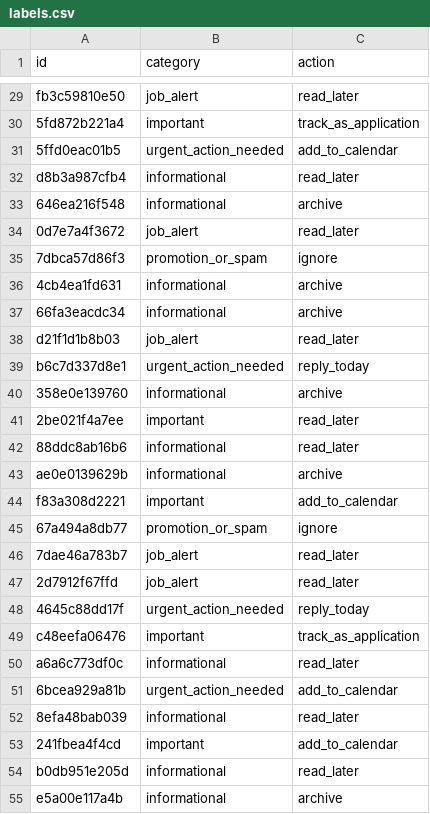
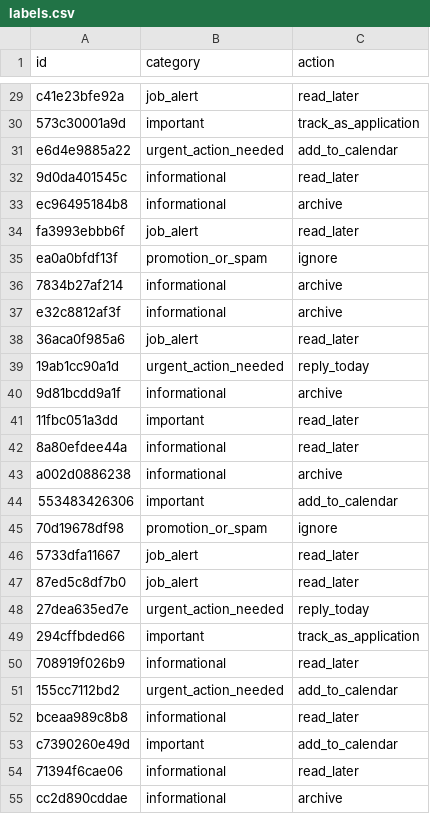
Before and after one commit to aswin215/Fossil-Filter, a CSV file: data/labels.csv, drawn as a sheet; only a part is shown, gaps mark what is left out; the diff covers the shown part only; the diff names each change by its address in the sheet, - before the commit and + after, or states it on an @@ line.

```diff
--- a/data/labels.csv
+++ b/data/labels.csv
-A29 (id): fb3c59810e50
+A29 (id): c41e23bfe92a
-A30 (id): 5fd872b221a4
+A30 (id): 573c30001a9d
-A31 (id): 5ffd0eac01b5
+A31 (id): e6d4e9885a22
-A32 (id): d8b3a987cfb4
+A32 (id): 9d0da401545c
-A33 (id): 646ea216f548
+A33 (id): ec96495184b8
-A34 (id): 0d7e7a4f3672
+A34 (id): fa3993ebbb6f
-A35 (id): 7dbca57d86f3
+A35 (id): ea0a0bfdf13f
-A36 (id): 4cb4ea1fd631
+A36 (id): 7834b27af214
-A37 (id): 66fa3eacdc34
+A37 (id): e32c8812af3f
-A38 (id): d21f1d1b8b03
+A38 (id): 36aca0f985a6
-A39 (id): b6c7d337d8e1
+A39 (id): 19ab1cc90a1d
-A40 (id): 358e0e139760
+A40 (id): 9d81bcdd9a1f
-A41 (id): 2be021f4a7ee
+A41 (id): 11fbc051a3dd
-A42 (id): 88ddc8ab16b6
+A42 (id): 8a80efdee44a
-A43 (id): ae0e0139629b
+A43 (id): a002d0886238
-A44 (id): f83a308d2221
+A44 (id): 553483426306
-A45 (id): 67a494a8db77
+A45 (id): 70d19678df98
-A46 (id): 7dae46a783b7
+A46 (id): 5733dfa11667
-A47 (id): 2d7912f67ffd
+A47 (id): 87ed5c8df7b0
-A48 (id): 4645c88dd17f
+A48 (id): 27dea635ed7e
-A49 (id): c48eefa06476
+A49 (id): 294cffbded66
-A50 (id): a6a6c773df0c
+A50 (id): 708919f026b9
-A51 (id): 6bcea929a81b
+A51 (id): 155cc7112bd2
-A52 (id): 8efa48bab039
+A52 (id): bceaa989c8b8
-A53 (id): 241fbea4f4cd
+A53 (id): c7390260e49d
-A54 (id): b0db951e205d
+A54 (id): 71394f6cae06
-A55 (id): e5a00e117a4b
+A55 (id): cc2d890cddae
```
Also changed, not shown: 67 edited cells elsewhere in this file, data/job_gold.csv, 1 other file.
